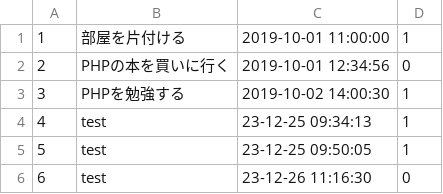
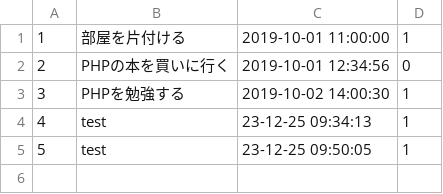
Before and after one commit to tanaka210303/Practice, a CSV file: todo_list.csv, drawn as a sheet; the diff names each change by its address in the sheet, - before the commit and + after, or states it on an @@ line.

Commit message:
Update todo_list.csv

```diff
--- a/todo_list.csv
+++ b/todo_list.csv
-row 6: 6 | test | 23-12-26 11:16:30 | 0
```
